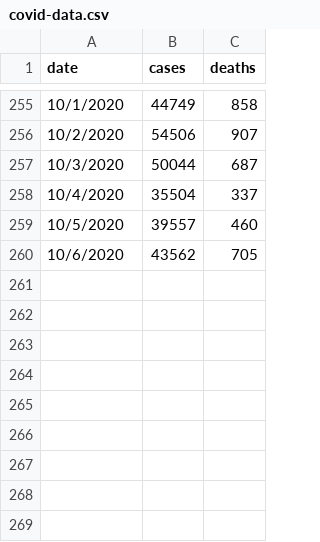
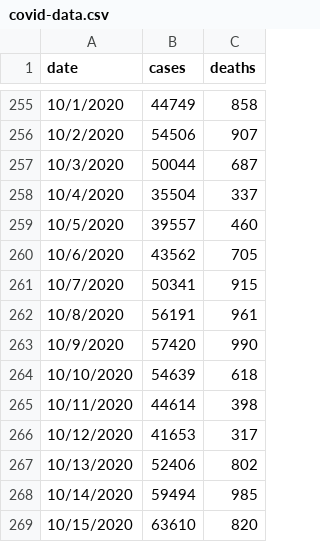
Before and after one commit to Andres-Carranza/Andres-Carranza.github.io, a CSV file: scripts/scrapers/covid_scraper/covid-data.csv, drawn as a sheet; only a part is shown, gaps mark what is left out.

Commit message:
update data

```diff
--- a/scripts/scrapers/covid_scraper/covid-data.csv
+++ b/scripts/scrapers/covid_scraper/covid-data.csv
@@ -260 +260,10 @@ date,cases,deaths
 10/6/2020,43562,705
+10/7/2020,50341,915
+10/8/2020,56191,961
+10/9/2020,57420,990
+10/10/2020,54639,618
+10/11/2020,44614,398
+10/12/2020,41653,317
+10/13/2020,52406,802
+10/14/2020,59494,985
+10/15/2020,63610,820
```
Also changed, not shown: scripts/scrapers/claims_scraper/claims-data.csv, 6 other files.
